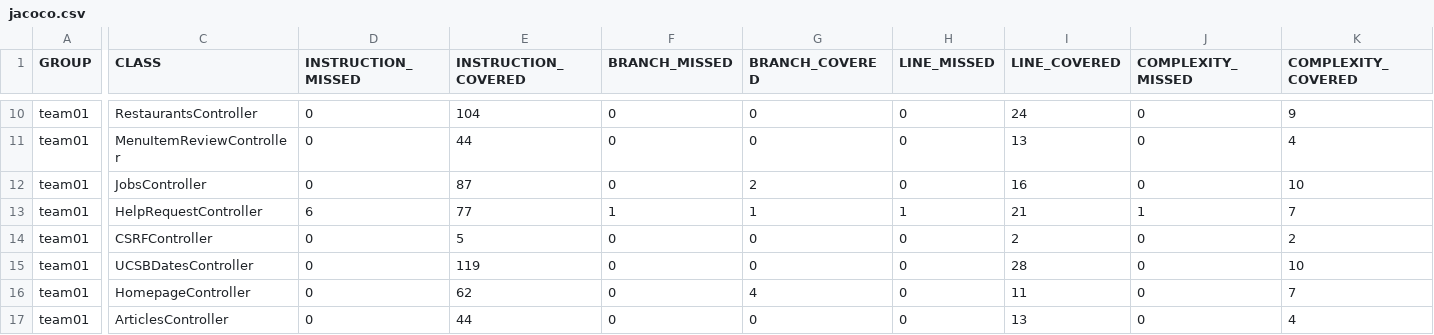
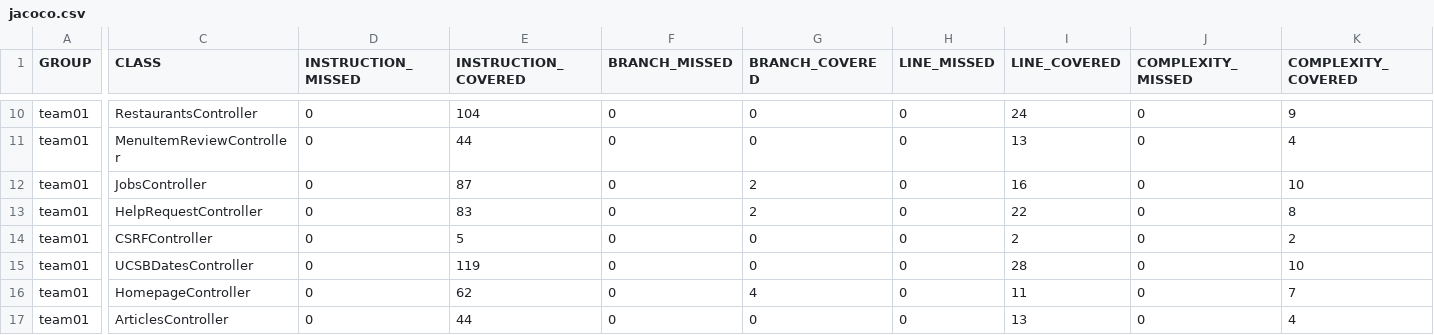
Before and after one commit to ucsb-cs156-f25/team01-f25-12, a CSV file: prs/73/jacoco/jacoco.csv, drawn as a sheet; only a part is shown, gaps mark what is left out; the diff names each change by its address in the sheet, - before the commit and + after, or states it on an @@ line.

```diff
--- a/prs/73/jacoco/jacoco.csv
+++ b/prs/73/jacoco/jacoco.csv
-D13 (INSTRUCTION_MISSED): 6
+D13 (INSTRUCTION_MISSED): 0
-E13 (INSTRUCTION_COVERED): 77
+E13 (INSTRUCTION_COVERED): 83
-F13 (BRANCH_MISSED): 1
+F13 (BRANCH_MISSED): 0
-G13 (BRANCH_COVERED): 1
+G13 (BRANCH_COVERED): 2
-H13 (LINE_MISSED): 1
+H13 (LINE_MISSED): 0
-I13 (LINE_COVERED): 21
+I13 (LINE_COVERED): 22
-J13 (COMPLEXITY_MISSED): 1
+J13 (COMPLEXITY_MISSED): 0
-K13 (COMPLEXITY_COVERED): 7
+K13 (COMPLEXITY_COVERED): 8
```
Also changed, not shown: 7 other files.
